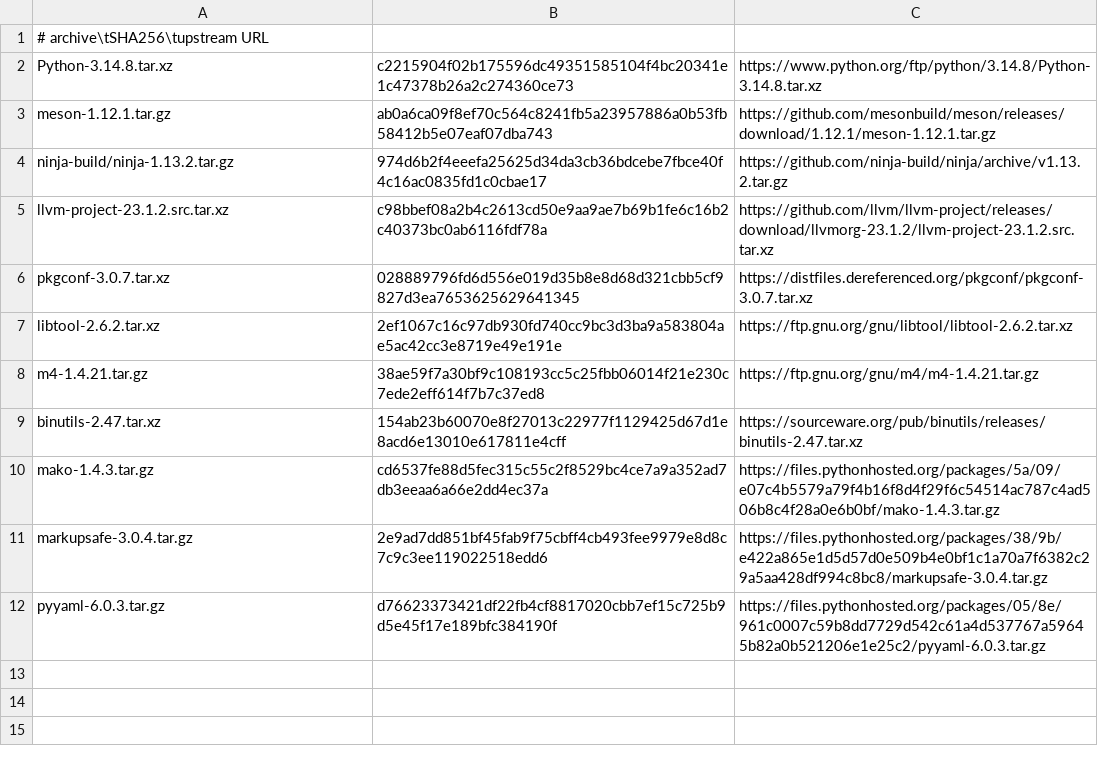
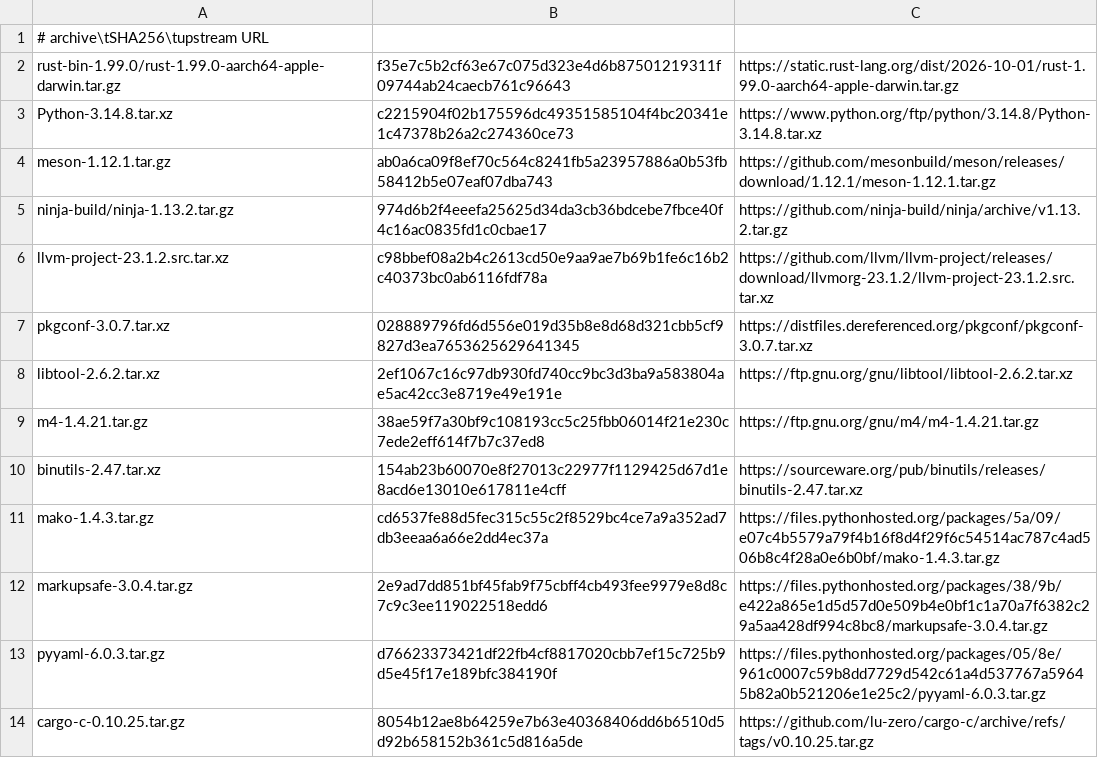
Before and after one commit to neonix20b/EmberBSD-Ports, a TSV file: profiles/common-build-tools/sources.tsv, drawn as a sheet; the diff names each change by its address in the sheet, - before the commit and + after, or states it on an @@ line.

Commit message:
fix(rust): package current shared macOS build tools

```diff
--- a/profiles/common-build-tools/sources.tsv
+++ b/profiles/common-build-tools/sources.tsv
+row 2: rust-bin-1.99.0/rust-1.99.0-aarch64-apple-darwin.tar.gz | f35e7c5b2cf63e67c075d323e4d6b87501219311f09744ab24caecb761c96643 | https://static.rust-lang.org/dist/2026-10-01/rust-1.99.0-aarch64-apple-darwin.tar.gz
+row 14: cargo-c-0.10.25.tar.gz | 8054b12ae8b64259e7b63e40368406dd6b6510d5d92b658152b361c5d816a5de | https://github.com/lu-zero/cargo-c/archive/refs/tags/v0.10.25.tar.gz
```
Also changed, not shown: 16 other files.
